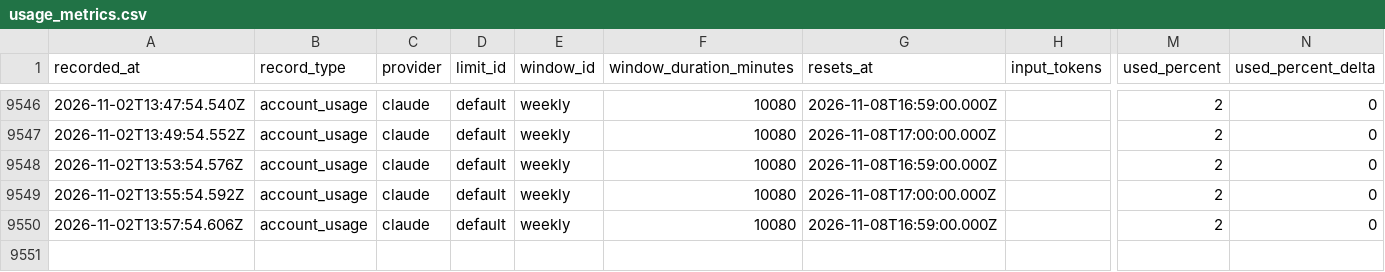
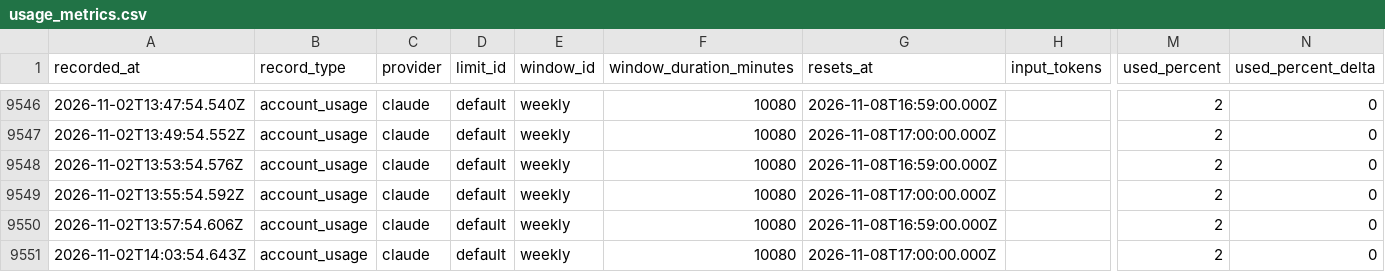
Before and after one commit to jan-bogaerts/md2, a CSV file: design/usage_metrics.csv, drawn as a sheet; only a part is shown, gaps mark what is left out; rows hold the shown columns only; the diff names each change by its address in the sheet, - before the commit and + after, or states it on an @@ line.

```diff
--- a/design/usage_metrics.csv
+++ b/design/usage_metrics.csv
+row 9551: 2026-11-02T14:03:54.643Z | account_usage | claude | default | weekly | 10080 | 2026-11-08T17:00:00.000Z |  | 2 | 0
```
Also changed, not shown: 1 other file.
